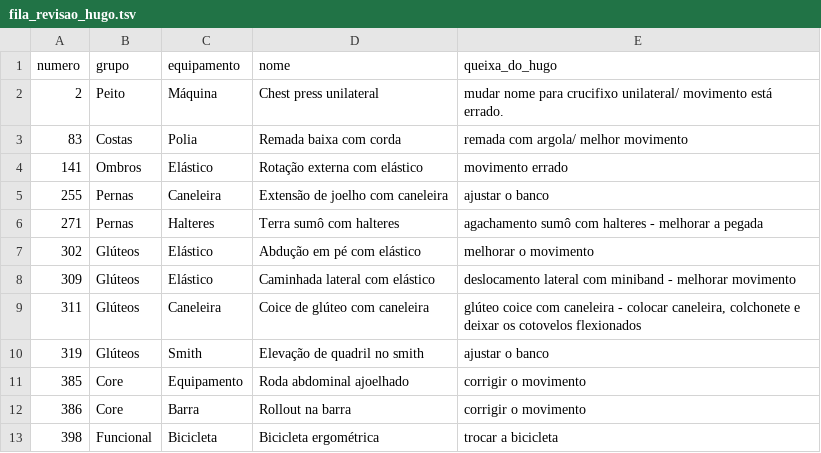
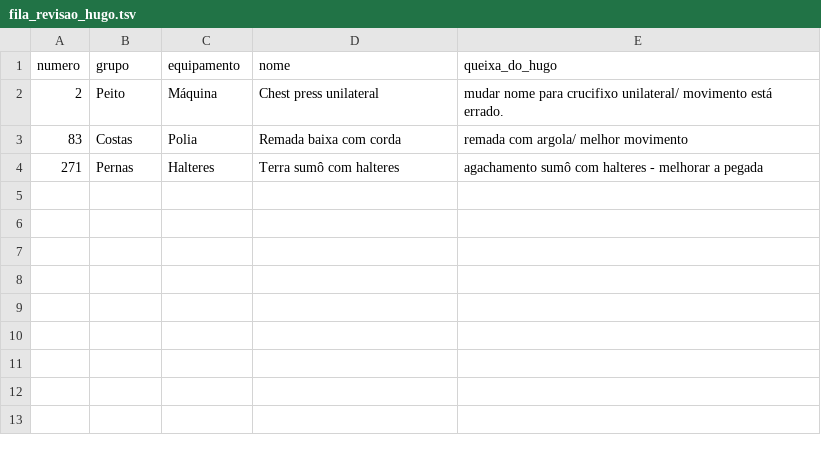
Before and after one commit to AutoCare-1/trainos, a TSV file: backend-laravel/database/fila_revisao_hugo.tsv, drawn as a sheet; the diff names each change by its address in the sheet, - before the commit and + after, or states it on an @@ line.

```diff
--- a/backend-laravel/database/fila_revisao_hugo.tsv
+++ b/backend-laravel/database/fila_revisao_hugo.tsv
-row 4: 141 | Ombros | Elástico | Rotação externa com elástico | movimento errado
-row 5: 255 | Pernas | Caneleira | Extensão de joelho com caneleira | ajustar o banco
-row 7: 302 | Glúteos | Elástico | Abdução em pé com elástico | melhorar o movimento
-row 8: 309 | Glúteos | Elástico | Caminhada lateral com elástico | deslocamento lateral com miniband - melhorar movimento
-row 9: 311 | Glúteos | Caneleira | Coice de glúteo com caneleira | glúteo coice com caneleira - colocar caneleira, colchonete e deixar os cotovelos flexionados
-row 10: 319 | Glúteos | Smith | Elevação de quadril no smith | ajustar o banco
-row 11: 385 | Core | Equipamento | Roda abdominal ajoelhado | corrigir o movimento
-row 12: 386 | Core | Barra | Rollout na barra | corrigir o movimento
-row 13: 398 | Funcional | Bicicleta | Bicicleta ergométrica | trocar a bicicleta
```
Also changed, not shown: backend-laravel/database/revisao_hugo_livro_razao.tsv, 3 other files.
